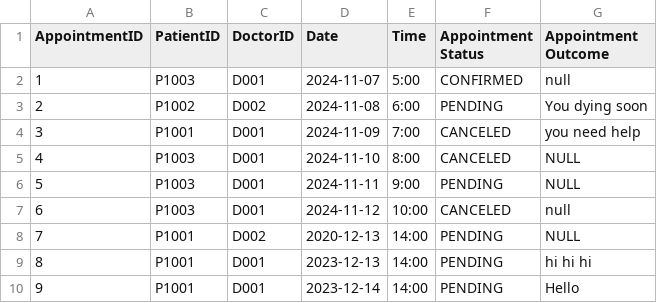
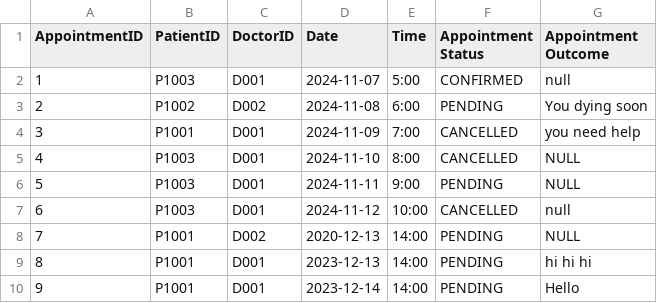
Before and after one commit to keerthivasan2002/SC2002, a CSV file: HMS/src/dependencies/Appointment_List.csv, drawn as a sheet.

Commit message:
Admin - view real-time appointment
- view base on patient or doctor
- can be filter base on status

```diff
--- a/HMS/src/dependencies/Appointment_List.csv
+++ b/HMS/src/dependencies/Appointment_List.csv
@@ -3,6 +3,6 @@ AppointmentID,PatientID,DoctorID,Date,Time,Appointment Status,Appointment Outcom
 2,P1002,D002,2024-11-08,6:00,PENDING,You dying soon
-3,P1001,D001,2024-11-09,7:00,CANCELED,you need help
-4,P1003,D001,2024-11-10,8:00,CANCELED,NULL
+3,P1001,D001,2024-11-09,7:00,CANCELLED,you need help
+4,P1003,D001,2024-11-10,8:00,CANCELLED,NULL
 5,P1003,D001,2024-11-11,9:00,PENDING,NULL
-6,P1003,D001,2024-11-12,10:00,CANCELED,null
+6,P1003,D001,2024-11-12,10:00,CANCELLED,null
 7,P1001,D002,2020-12-13,14:00,PENDING,NULL
```
Also changed, not shown: 18 other files.
